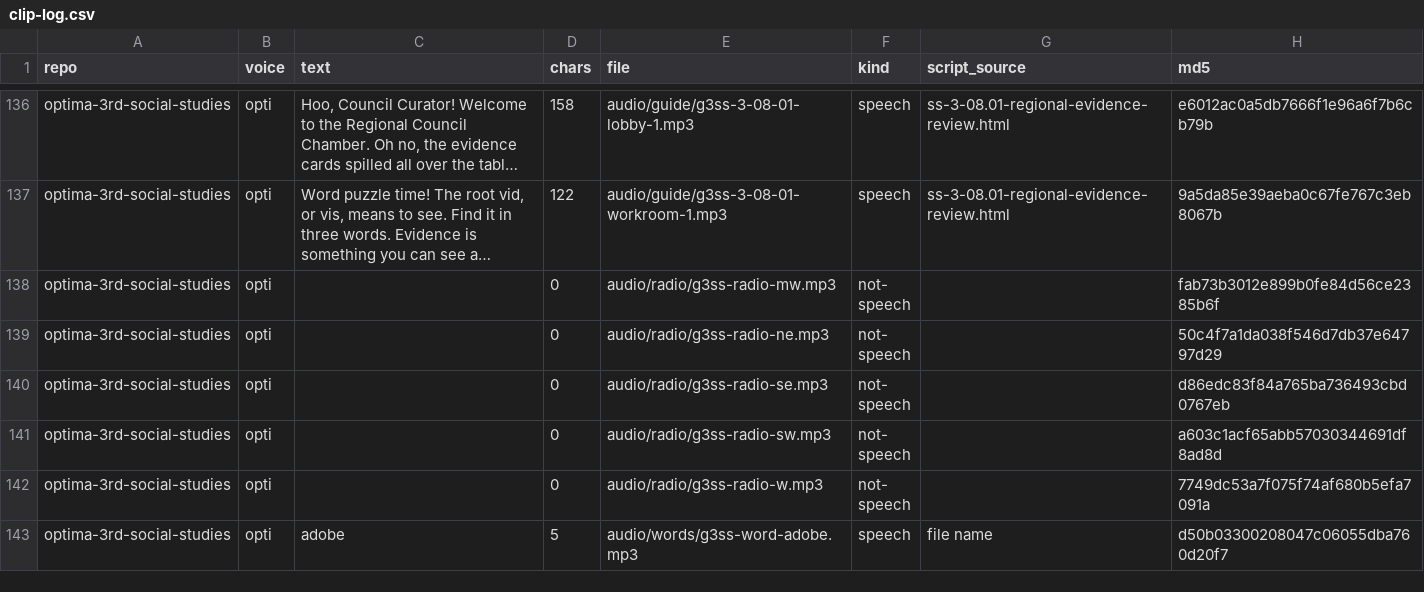
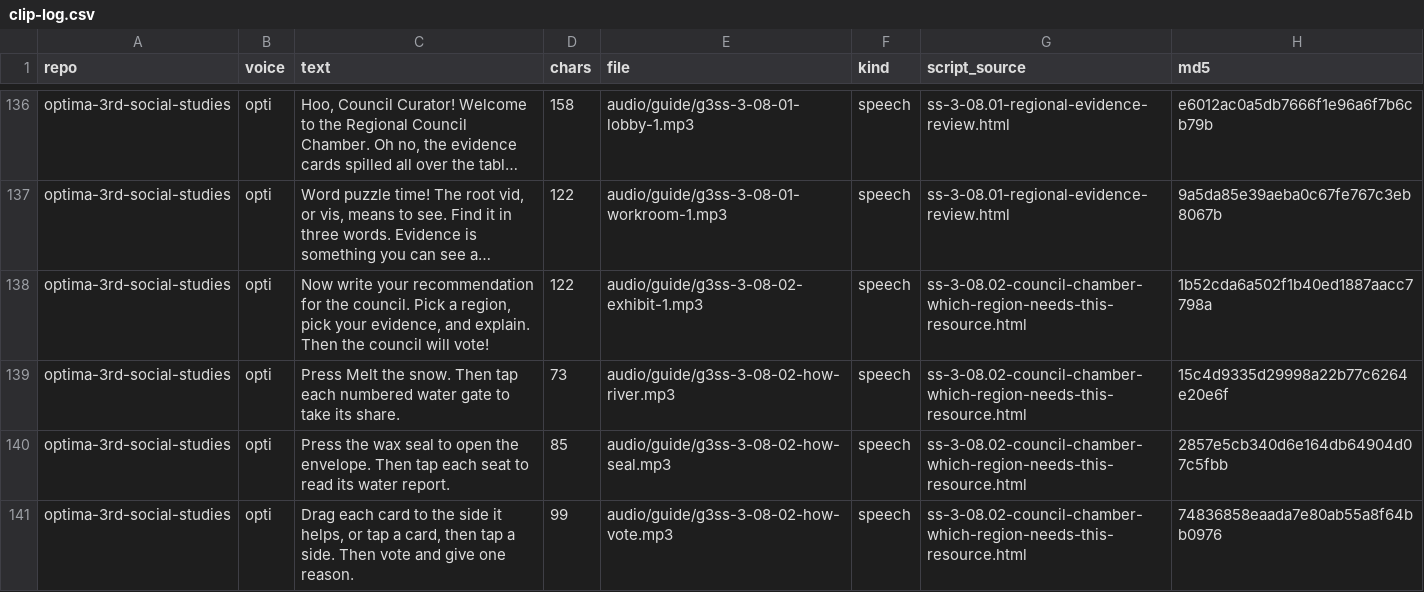
Before and after one commit to optimaondemand/optima-3rd-social-studies, a CSV file: clip-log.csv, drawn as a sheet; only a part is shown, gaps mark what is left out; the shorter side is filled out with more unchanged rows; long unchanged cells end in …; the diff covers the shown part only; the diff names each change by its address in the sheet, - before the commit and + after, or states it on an @@ line.

```diff
--- a/clip-log.csv
+++ b/clip-log.csv
+row 138: optima-3rd-social-studies | opti | Now write your recommendation for the council. Pick a region, pick your evidence, and explain. Then the council will vote! | 122 | audio/guide/g3ss-3-08-02-exhibit-1.mp3 | speech | ss-3-08.02-council-chamber-which-region-needs-this-resource.html | 1b52cda6a502f1b40ed1887aacc7798a
+row 139: optima-3rd-social-studies | opti | Press Melt the snow. Then tap each numbered water gate to take its share. | 73 | audio/guide/g3ss-3-08-02-how-river.mp3 | speech | ss-3-08.02-council-chamber-which-region-needs-this-resource.html | 15c4d9335d29998a22b77c6264e20e6f
+row 140: optima-3rd-social-studies | opti | Press the wax seal to open the envelope. Then tap each seat to read its water report. | 85 | audio/guide/g3ss-3-08-02-how-seal.mp3 | speech | ss-3-08.02-council-chamber-which-region-needs-this-resource.html | 2857e5cb340d6e164db64904d07c5fbb
+row 141: optima-3rd-social-studies | opti | Drag each card to the side it helps, or tap a card, then tap a side. Then vote and give one reason. | 99 | audio/guide/g3ss-3-08-02-how-vote.mp3 | speech | ss-3-08.02-council-chamber-which-region-needs-this-resource.html | 74836858eaada7e80ab55a8f64bb0976
```
Also changed, not shown: 12 added rows elsewhere in this file, 21 other files.
